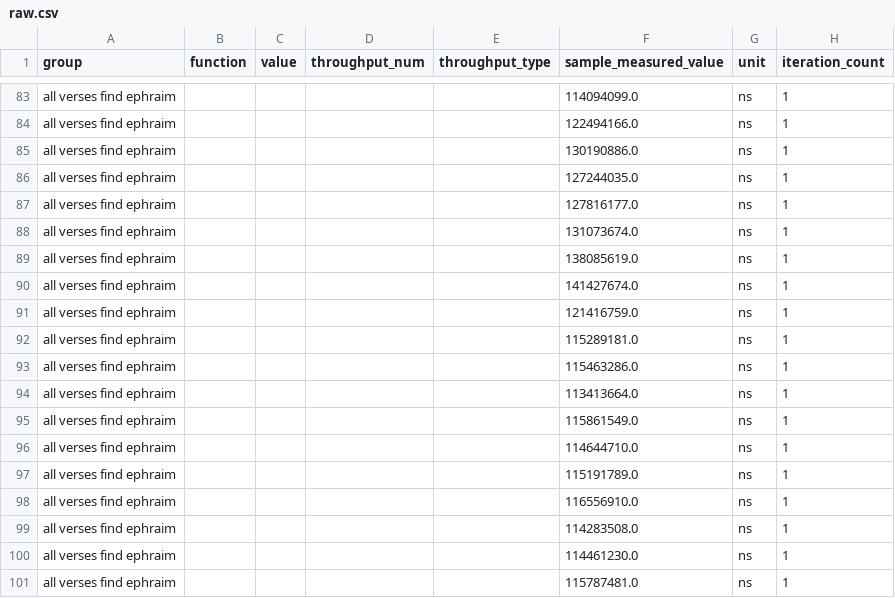
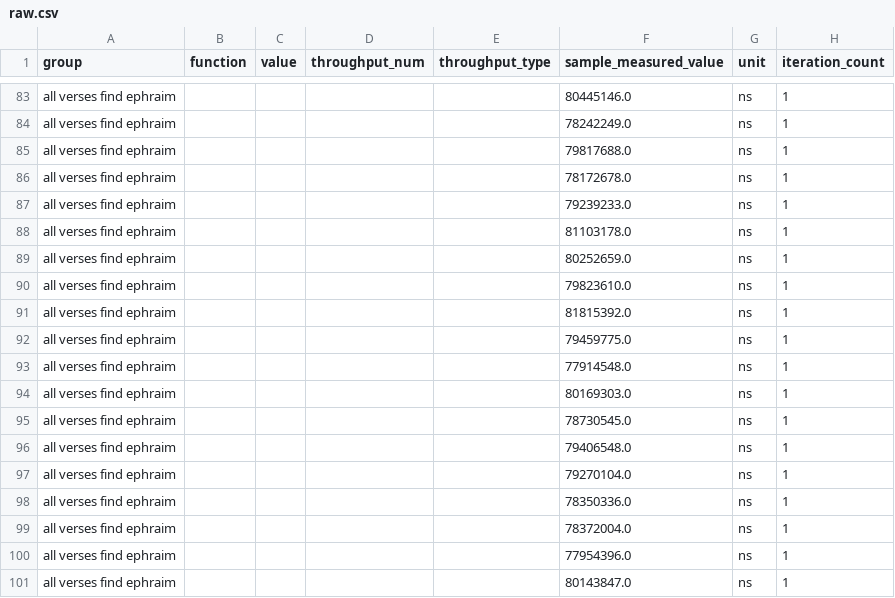
Before and after one commit to ephraimkunz/rs_bom, a CSV file: rs_bom/target/criterion/all verses find ephraim/new/raw.csv, drawn as a sheet; only a part is shown, gaps mark what is left out; the diff covers the shown part only; the diff names each change by its address in the sheet, - before the commit and + after, or states it on an @@ line.

```diff
--- a/rs_bom/target/criterion/all verses find ephraim/new/raw.csv
+++ b/rs_bom/target/criterion/all verses find ephraim/new/raw.csv
-F83 (sample_measured_value): 114094099.0
+F83 (sample_measured_value): 80445146.0
-F84 (sample_measured_value): 122494166.0
+F84 (sample_measured_value): 78242249.0
-F85 (sample_measured_value): 130190886.0
+F85 (sample_measured_value): 79817688.0
-F86 (sample_measured_value): 127244035.0
+F86 (sample_measured_value): 78172678.0
-F87 (sample_measured_value): 127816177.0
+F87 (sample_measured_value): 79239233.0
-F88 (sample_measured_value): 131073674.0
+F88 (sample_measured_value): 81103178.0
-F89 (sample_measured_value): 138085619.0
+F89 (sample_measured_value): 80252659.0
-F90 (sample_measured_value): 141427674.0
+F90 (sample_measured_value): 79823610.0
-F91 (sample_measured_value): 121416759.0
+F91 (sample_measured_value): 81815392.0
-F92 (sample_measured_value): 115289181.0
+F92 (sample_measured_value): 79459775.0
-F93 (sample_measured_value): 115463286.0
+F93 (sample_measured_value): 77914548.0
-F94 (sample_measured_value): 113413664.0
+F94 (sample_measured_value): 80169303.0
-F95 (sample_measured_value): 115861549.0
+F95 (sample_measured_value): 78730545.0
-F96 (sample_measured_value): 114644710.0
+F96 (sample_measured_value): 79406548.0
-F97 (sample_measured_value): 115191789.0
+F97 (sample_measured_value): 79270104.0
-F98 (sample_measured_value): 116556910.0
+F98 (sample_measured_value): 78350336.0
-F99 (sample_measured_value): 114283508.0
+F99 (sample_measured_value): 78372004.0
-F100 (sample_measured_value): 114461230.0
+F100 (sample_measured_value): 77954396.0
-F101 (sample_measured_value): 115787481.0
+F101 (sample_measured_value): 80143847.0
```
Also changed, not shown: 81 edited cells elsewhere in this file, rs_bom/target/criterion/all verses find ephraim/base/raw.csv, 28 other files.
